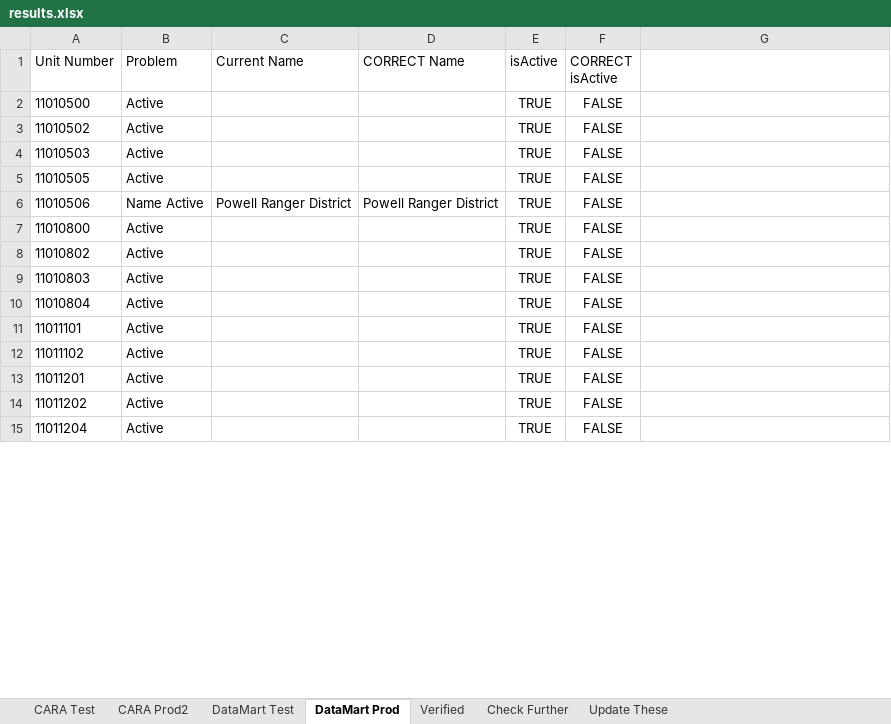
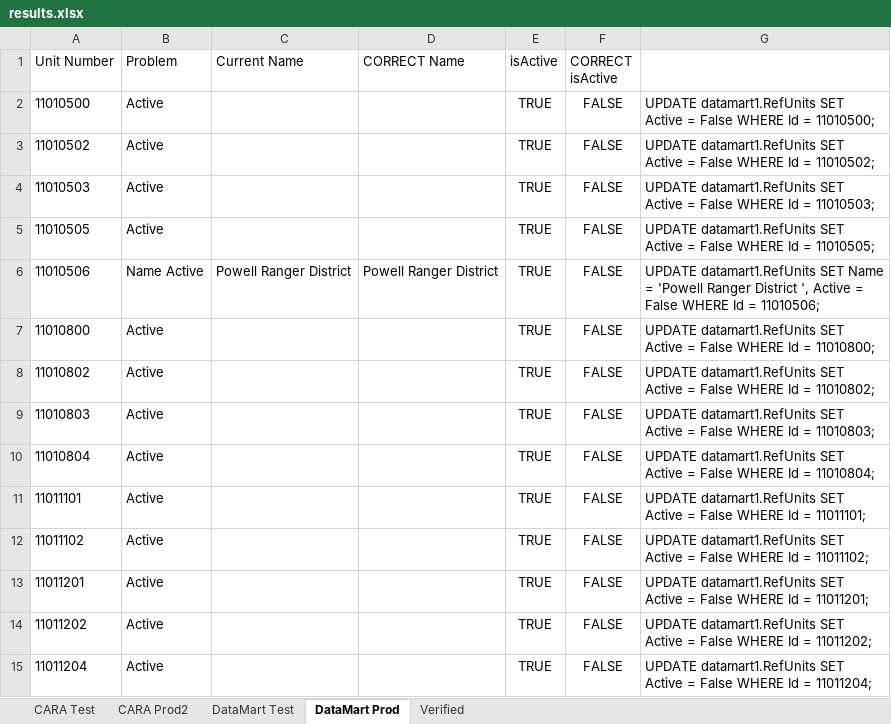
Before and after one commit to dhalek-dynamo/verifyUnits, an Excel workbook: results.xlsx, sheet DataMart Prod, drawn as a sheet; only a part is shown; values as stored, in another font and other column widths than the file's, no borders; the diff covers the shown part only; the diff names each change by its address in the sheet, - before the commit and + after, or states it on an @@ line.

Commit message:
added sql statements for name, active changes

```diff
--- a/results.xlsx (sheet DataMart Prod)
+++ b/results.xlsx (sheet DataMart Prod)
-sheet tab: Check Further
-sheet tab: Update These
-G2: (empty)
+G2: UPDATE datamart1.RefUnits SET Active = False WHERE Id = 11010500;
-G3: (empty)
+G3: UPDATE datamart1.RefUnits SET Active = False WHERE Id = 11010502;
-G4: (empty)
+G4: UPDATE datamart1.RefUnits SET Active = False WHERE Id = 11010503;
-G5: (empty)
+G5: UPDATE datamart1.RefUnits SET Active = False WHERE Id = 11010505;
-G6: (empty)
+G6: UPDATE datamart1.RefUnits SET Name = 'Powell Ranger District ', Active = False WHERE Id = 11010506;
-G7: (empty)
+G7: UPDATE datamart1.RefUnits SET Active = False WHERE Id = 11010800;
-G8: (empty)
+G8: UPDATE datamart1.RefUnits SET Active = False WHERE Id = 11010802;
-G9: (empty)
+G9: UPDATE datamart1.RefUnits SET Active = False WHERE Id = 11010803;
-G10: (empty)
+G10: UPDATE datamart1.RefUnits SET Active = False WHERE Id = 11010804;
-G11: (empty)
+G11: UPDATE datamart1.RefUnits SET Active = False WHERE Id = 11011101;
-G12: (empty)
+G12: UPDATE datamart1.RefUnits SET Active = False WHERE Id = 11011102;
-G13: (empty)
+G13: UPDATE datamart1.RefUnits SET Active = False WHERE Id = 11011201;
-G14: (empty)
+G14: UPDATE datamart1.RefUnits SET Active = False WHERE Id = 11011202;
-G15: (empty)
+G15: UPDATE datamart1.RefUnits SET Active = False WHERE Id = 11011204;
```
Also changed, not shown: 20 moved rows and 47 edited cells elsewhere in this sheet, sheet CARA Test, sheet CARA Prod2, sheet DataMart Test, 1 other file.
